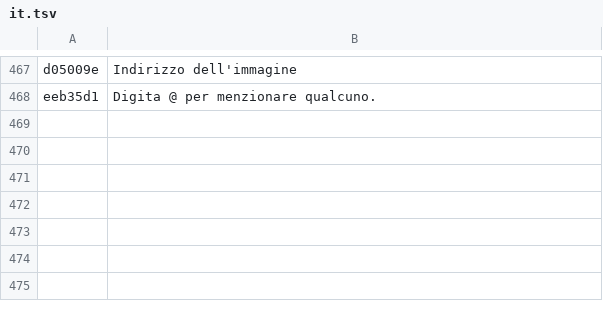
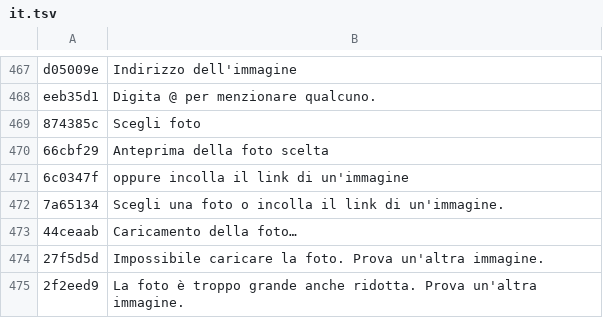
Before and after one commit to TonhoJorge/mundo-avatar, a TSV file: i18n-src/it.tsv, drawn as a sheet; only a part is shown, gaps mark what is left out; the diff names each change by its address in the sheet, - before the commit and + after, or states it on an @@ line.

```diff
--- a/i18n-src/it.tsv
+++ b/i18n-src/it.tsv
+row 469: 874385c | Scegli foto
+row 470: 66cbf29 | Anteprima della foto scelta
+row 471: 6c0347f | oppure incolla il link di un'immagine
+row 472: 7a65134 | Scegli una foto o incolla il link di un'immagine.
+row 473: 44ceaab | Caricamento della foto…
+row 474: 27f5d5d | Impossibile caricare la foto. Prova un'altra immagine.
+row 475: 2f2eed9 | La foto è troppo grande anche ridotta. Prova un'altra immagine.
```
Also changed, not shown: i18n-src/de.tsv, i18n-src/fr.tsv, 19 other files.
